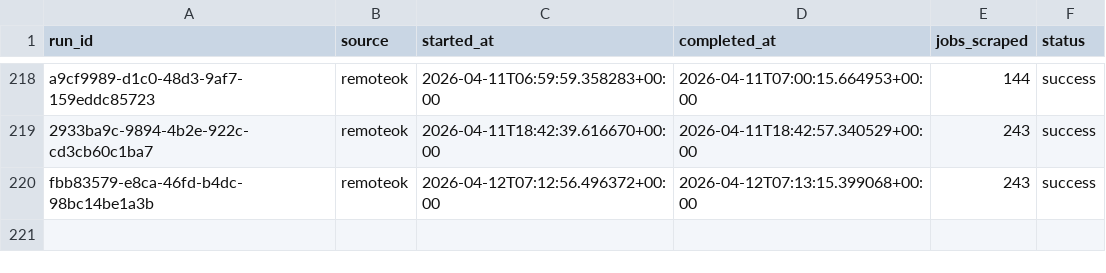
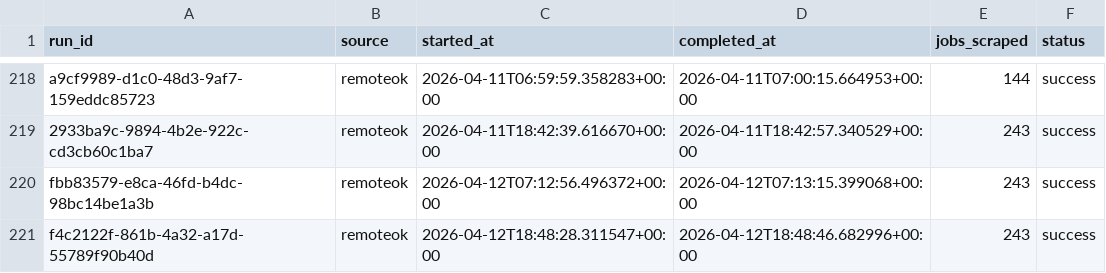
Before and after one commit to tanprabhu/job-market-pulse, a CSV file: data/meta/scrape_runs.csv, drawn as a sheet; only a part is shown, gaps mark what is left out.

```diff
--- a/data/meta/scrape_runs.csv
+++ b/data/meta/scrape_runs.csv
@@ -220 +220,2 @@ a9cf9989-d1c0-48d3-9af7-159eddc85723,remoteok,2026-04-11T06:59:59.358283+00:00,2
 fbb83579-e8ca-46fd-b4dc-98bc14be1a3b,remoteok,2026-04-12T07:12:56.496372+00:00,2026-04-12T07:13:15.399068+00:00,243,success
+f4c2122f-861b-4a32-a17d-55789f90b40d,remoteok,2026-04-12T18:48:28.311547+00:00,2026-04-12T18:48:46.682996+00:00,243,success
```
Also changed, not shown: data/processed/data_clean.csv, data/processed/run_job_info.csv, 1 other file.
